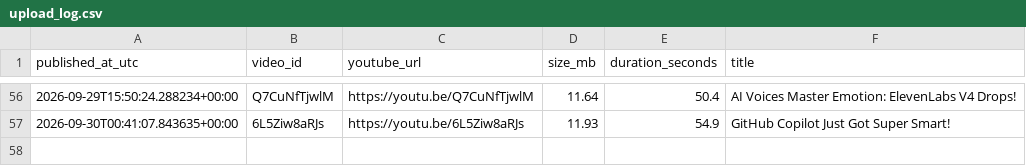
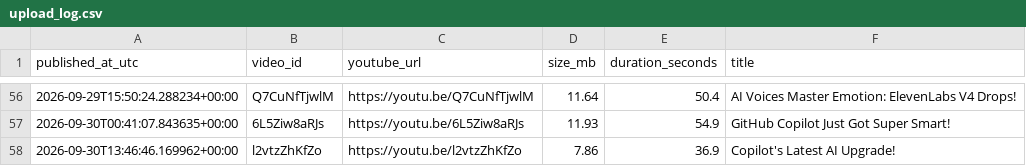
Before and after one commit to BharatMahajan/AI_YT_Shorts, a CSV file: state/upload_log.csv, drawn as a sheet; only a part is shown, gaps mark what is left out.

Commit message:
chore: update history + upload log [skip ci]

```diff
--- a/state/upload_log.csv
+++ b/state/upload_log.csv
@@ -57 +57,2 @@ published_at_utc,video_id,youtube_url,size_mb,duration_seconds,title
 2026-09-30T00:41:07.843635+00:00,6L5Ziw8aRJs,https://youtu.be/6L5Ziw8aRJs,11.93,54.9,"GitHub Copilot Just Got Super Smart!"
+2026-09-30T13:46:46.169962+00:00,l2vtzZhKfZo,https://youtu.be/l2vtzZhKfZo,7.86,36.9,"Copilot's Latest AI Upgrade!"
```
Also changed, not shown: 1 other file.
